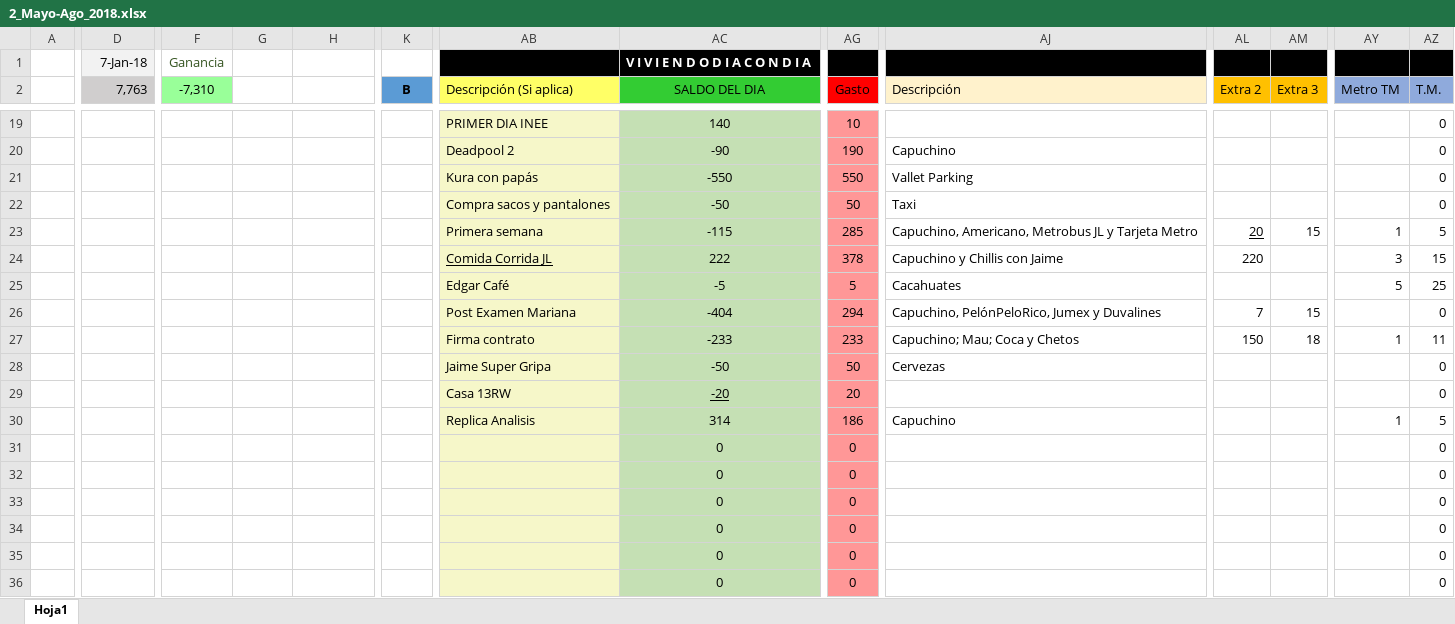
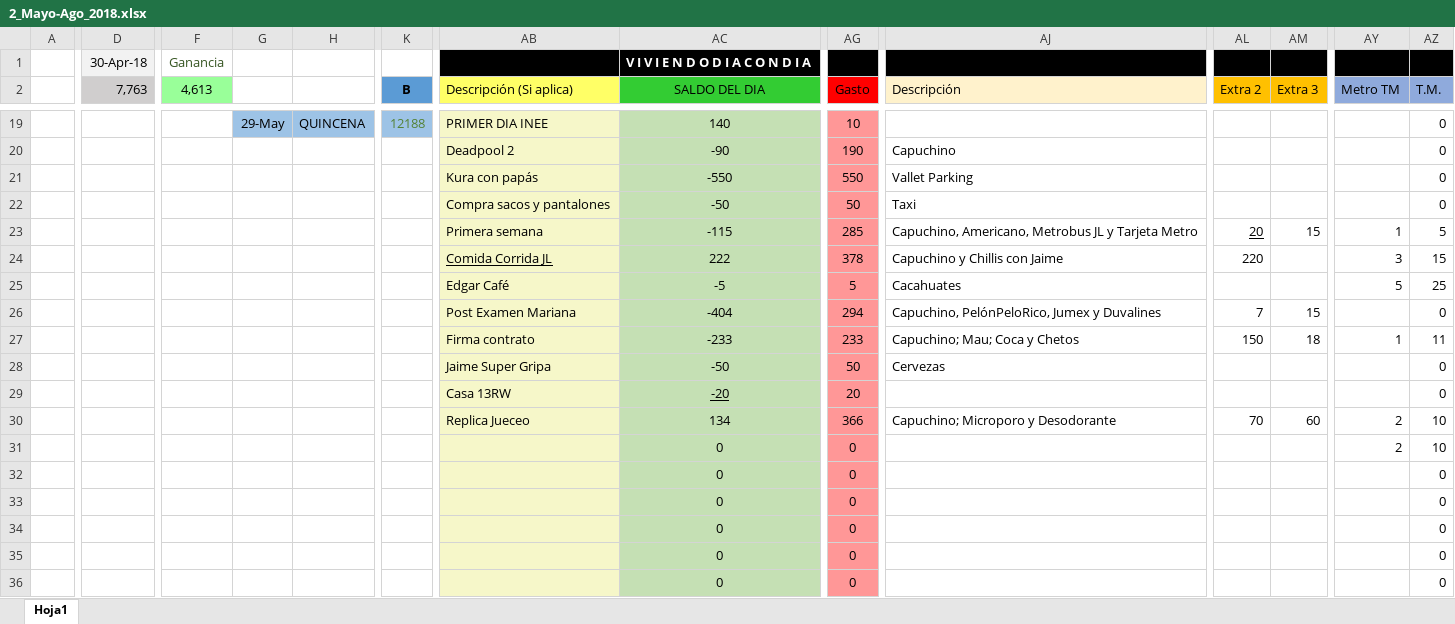
Before and after one commit to Adrifelcha/Adrifelcha, an Excel workbook: Finanzas/2_Mayo-Ago_2018.xlsx, sheet Hoja1, drawn as a sheet; only a part is shown, gaps mark what is left out; values as stored, in another font and other column widths than the file's, no borders; the diff covers the shown part only; the diff names each change by its address in the sheet, - before the commit and + after, or states it on an @@ line.

Commit message:
Gastos martes

```diff
--- a/Finanzas/2_Mayo-Ago_2018.xlsx (sheet Hoja1)
+++ b/Finanzas/2_Mayo-Ago_2018.xlsx (sheet Hoja1)
-D1 (7,763): 7-Jan-18
+D1 (7,763): 30-Apr-18
-F2: -7,310
+F2: 4,613
-G19: (empty)
+G19: 29-May
-G19:K19 fill: none
+G19:K19 fill: #9DC3E6
-H19: (empty)
+H19: QUINCENA
-K19 (B): (empty)
+K19 (B): 12188
-AB30 (Descripción (Si aplica)): Replica Analisis
+AB30 (Descripción (Si aplica)): Replica Jueceo
-AC30 (SALDO DEL DIA): 314
+AC30 (SALDO DEL DIA): 134
-AG30 (Gasto): 186
+AG30 (Gasto): 366
-AJ30 (Descripción): Capuchino
+AJ30 (Descripción): Capuchino; Microporo y Desodorante
-AL30 (Extra 2): (empty)
+AL30 (Extra 2): 70
-AM30 (Extra 3): (empty)
+AM30 (Extra 3): 60
-AY30 (Metro TM): 1
+AY30 (Metro TM): 2
-AZ30 (T.M.): 5
+AZ30 (T.M.): 10
-AY31 (Metro TM): (empty)
+AY31 (Metro TM): 2
-AZ31 (T.M.): 0
+AZ31 (T.M.): 10
```
Also changed, not shown: 31 edited cells and cell formats elsewhere in this sheet.
